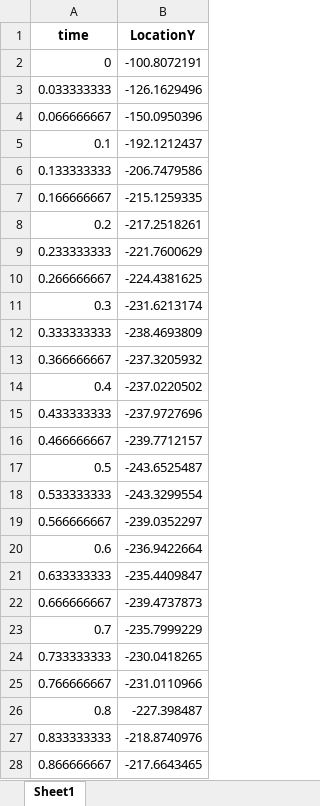
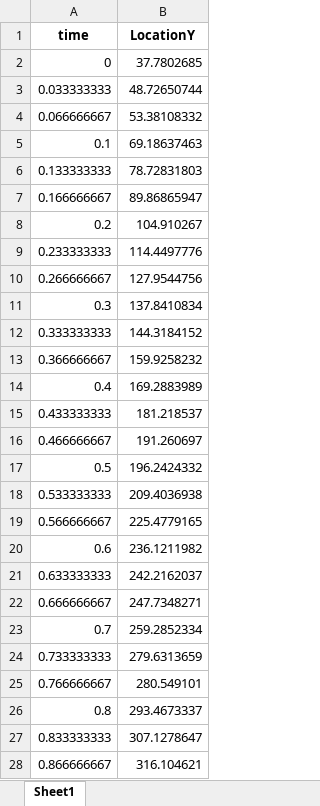
Before and after one commit to GeneralR3d/Badmintobot, an Excel workbook: VisionModel/output/predicted_trajectoriesY0.xlsx, sheet Sheet1, drawn as a sheet; only a part is shown; values as stored, in another font and other column widths than the file's, no borders; the diff covers the shown part only; the diff names each change by its address in the sheet, - before the commit and + after, or states it on an @@ line.

```diff
--- a/VisionModel/output/predicted_trajectoriesY0.xlsx (sheet Sheet1)
+++ b/VisionModel/output/predicted_trajectoriesY0.xlsx (sheet Sheet1)
-B2 (LocationY): -100.8072191
+B2 (LocationY): 37.7802685
-B3 (LocationY): -126.1629496
+B3 (LocationY): 48.72650744
-B4 (LocationY): -150.0950396
+B4 (LocationY): 53.38108332
-B5 (LocationY): -192.1212437
+B5 (LocationY): 69.18637463
-B6 (LocationY): -206.7479586
+B6 (LocationY): 78.72831803
-B7 (LocationY): -215.1259335
+B7 (LocationY): 89.86865947
-B8 (LocationY): -217.2518261
+B8 (LocationY): 104.910267
-B9 (LocationY): -221.7600629
+B9 (LocationY): 114.4497776
-B10 (LocationY): -224.4381625
+B10 (LocationY): 127.9544756
-B11 (LocationY): -231.6213174
+B11 (LocationY): 137.8410834
-B12 (LocationY): -238.4693809
+B12 (LocationY): 144.3184152
-B13 (LocationY): -237.3205932
+B13 (LocationY): 159.9258232
-B14 (LocationY): -237.0220502
+B14 (LocationY): 169.2883989
-B15 (LocationY): -237.9727696
+B15 (LocationY): 181.218537
-B16 (LocationY): -239.7712157
+B16 (LocationY): 191.260697
-B17 (LocationY): -243.6525487
+B17 (LocationY): 196.2424332
-B18 (LocationY): -243.3299554
+B18 (LocationY): 209.4036938
-B19 (LocationY): -239.0352297
+B19 (LocationY): 225.4779165
-B20 (LocationY): -236.9422664
+B20 (LocationY): 236.1211982
-B21 (LocationY): -235.4409847
+B21 (LocationY): 242.2162037
-B22 (LocationY): -239.4737873
+B22 (LocationY): 247.7348271
-B23 (LocationY): -235.7999229
+B23 (LocationY): 259.2852334
-B24 (LocationY): -230.0418265
+B24 (LocationY): 279.6313659
-B25 (LocationY): -231.0110966
+B25 (LocationY): 280.549101
-B26 (LocationY): -227.398487
+B26 (LocationY): 293.4673337
-B27 (LocationY): -218.8740976
+B27 (LocationY): 307.1278647
-B28 (LocationY): -217.6643465
+B28 (LocationY): 316.104621
```
Also changed, not shown: 34 edited cells elsewhere in this sheet, VisionModel/output/predicted_trajectoriesX.xlsx, VisionModel/output/predicted_trajectoriesX0.xlsx, 30 other files.
